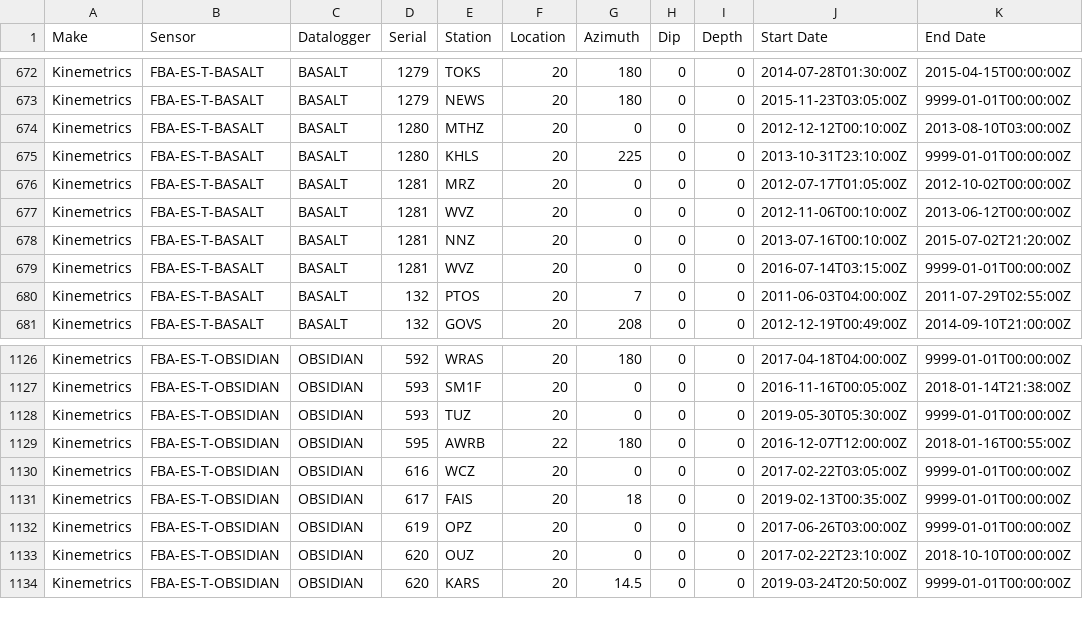
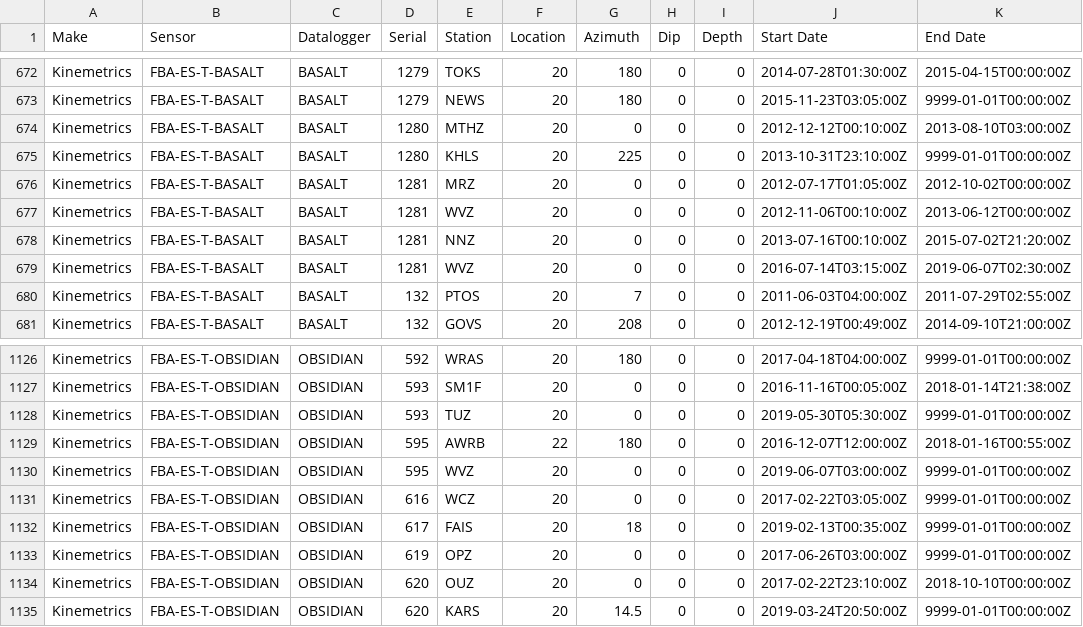
Before and after one commit to GeoNet/delta, a CSV file: install/recorders.csv, drawn as a sheet; only a part is shown, gaps mark what is left out.

Commit message:
Update recorders.csv for WVZ
close Basalt and open Obsidian

```diff
--- a/install/recorders.csv
+++ b/install/recorders.csv
@@ -678,3 +678,3 @@ Kinemetrics,FBA-ES-T-BASALT,BASALT,1281,WVZ,20,0,0,0,2012-11-06T00:10:00Z,2013-0
 Kinemetrics,FBA-ES-T-BASALT,BASALT,1281,NNZ,20,0,0,0,2013-07-16T00:10:00Z,2015-07-02T21:20:00Z
-Kinemetrics,FBA-ES-T-BASALT,BASALT,1281,WVZ,20,0,0,0,2016-07-14T03:15:00Z,9999-01-01T00:00:00Z
+Kinemetrics,FBA-ES-T-BASALT,BASALT,1281,WVZ,20,0,0,0,2016-07-14T03:15:00Z,2019-06-07T02:30:00Z
 Kinemetrics,FBA-ES-T-BASALT,BASALT,132,PTOS,20,7,0,0,2011-06-03T04:00:00Z,2011-07-29T02:55:00Z
@@ -1129,2 +1129,3 @@ Kinemetrics,FBA-ES-T-OBSIDIAN,OBSIDIAN,593,TUZ,20,0,0,0,2019-05-30T05:30:00Z,999
 Kinemetrics,FBA-ES-T-OBSIDIAN,OBSIDIAN,595,AWRB,22,180,0,0,2016-12-07T12:00:00Z,2018-01-16T00:55:00Z
+Kinemetrics,FBA-ES-T-OBSIDIAN,OBSIDIAN,595,WVZ,20,0,0,0,2019-06-07T03:00:00Z,9999-01-01T00:00:00Z
 Kinemetrics,FBA-ES-T-OBSIDIAN,OBSIDIAN,616,WCZ,20,0,0,0,2017-02-22T03:05:00Z,9999-01-01T00:00:00Z
```
